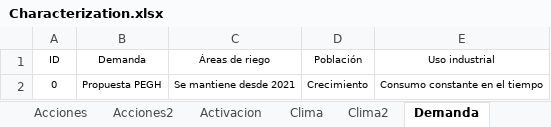
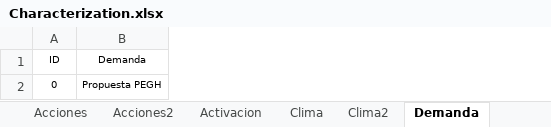
Before and after one commit to milocortes/WEAP_vagrant_multimachine, an Excel workbook: src/datos/Characterization.xlsx, sheet Demanda, drawn as a sheet; values as stored, in another font and other column widths than the file's, no borders; the diff names each change by its address in the sheet, - before the commit and + after, or states it on an @@ line.

Commit message:
Update_Characterization

```diff
--- a/src/datos/Characterization.xlsx (sheet Demanda)
+++ b/src/datos/Characterization.xlsx (sheet Demanda)
-column C (Áreas de riego), row 2: Se mantiene desde 2021
-column D (Población), row 2: Crecimiento
-column E (Uso industrial), row 2: Consumo constante en el tiempo
```
